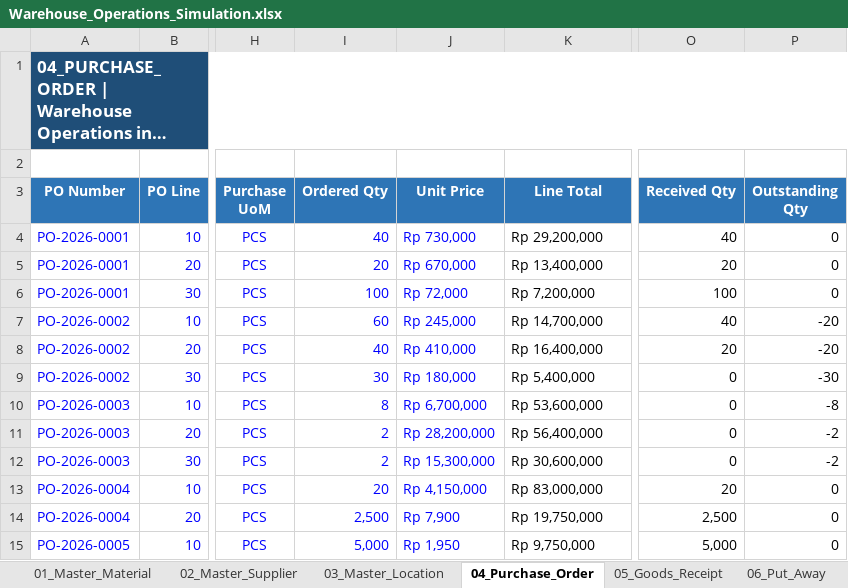
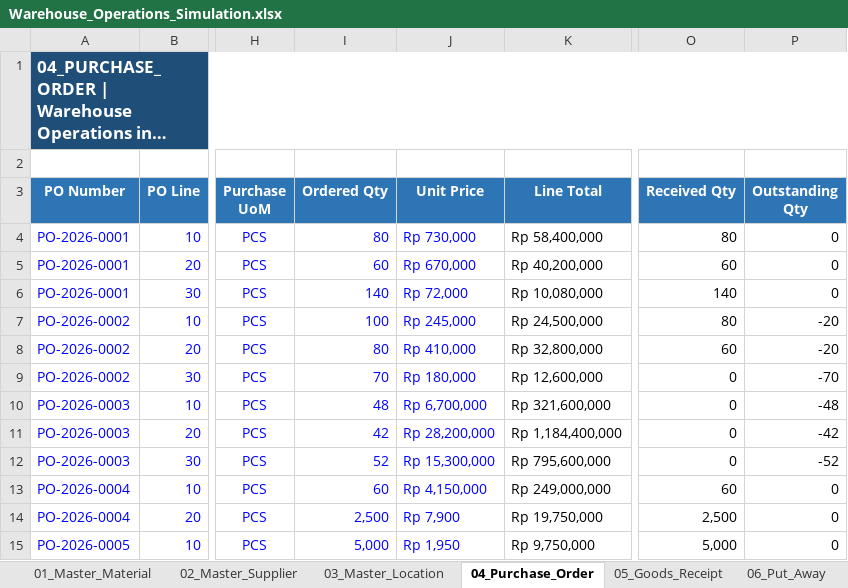
Before and after one commit to fikri-fajar/warehouse-operations-simulation, an Excel workbook: Warehouse_Operations_Simulation.xlsx, sheet 04_Purchase_Order, drawn as a sheet; only a part is shown, gaps mark what is left out; long unchanged cells end in …; values as stored, in another font and other column widths than the file's, no borders; conditional formats and table styles not drawn; the diff covers the shown part only; the diff names each change by its address in the sheet, - before the commit and + after, or states it on an @@ line.

```diff
--- a/Warehouse_Operations_Simulation.xlsx (sheet 04_Purchase_Order)
+++ b/Warehouse_Operations_Simulation.xlsx (sheet 04_Purchase_Order)
-I4 (Ordered Qty): 40
+I4 (Ordered Qty): 80
-K4 (Line Total): Rp 29,200,000
+K4 (Line Total): Rp 58,400,000
-O4 (Received Qty): 40
+O4 (Received Qty): 80
-I5 (Ordered Qty): 20
+I5 (Ordered Qty): 60
-K5 (Line Total): Rp 13,400,000
+K5 (Line Total): Rp 40,200,000
-O5 (Received Qty): 20
+O5 (Received Qty): 60
-I6 (Ordered Qty): 100
+I6 (Ordered Qty): 140
-K6 (Line Total): Rp 7,200,000
+K6 (Line Total): Rp 10,080,000
-O6 (Received Qty): 100
+O6 (Received Qty): 140
-I7 (Ordered Qty): 60
+I7 (Ordered Qty): 100
-K7 (Line Total): Rp 14,700,000
+K7 (Line Total): Rp 24,500,000
-O7 (Received Qty): 40
+O7 (Received Qty): 80
-I8 (Ordered Qty): 40
+I8 (Ordered Qty): 80
-K8 (Line Total): Rp 16,400,000
+K8 (Line Total): Rp 32,800,000
-O8 (Received Qty): 20
+O8 (Received Qty): 60
-I9 (Ordered Qty): 30
+I9 (Ordered Qty): 70
-K9 (Line Total): Rp 5,400,000
+K9 (Line Total): Rp 12,600,000
-P9 (Outstanding Qty): -30
+P9 (Outstanding Qty): -70
-I10 (Ordered Qty): 8
+I10 (Ordered Qty): 48
-K10 (Line Total): Rp 53,600,000
+K10 (Line Total): Rp 321,600,000
-P10 (Outstanding Qty): -8
+P10 (Outstanding Qty): -48
-I11 (Ordered Qty): 2
+I11 (Ordered Qty): 42
-K11 (Line Total): Rp 56,400,000
+K11 (Line Total): Rp 1,184,400,000
-P11 (Outstanding Qty): -2
+P11 (Outstanding Qty): -42
-I12 (Ordered Qty): 2
+I12 (Ordered Qty): 52
-K12 (Line Total): Rp 30,600,000
+K12 (Line Total): Rp 795,600,000
-P12 (Outstanding Qty): -2
+P12 (Outstanding Qty): -52
-I13 (Ordered Qty): 20
+I13 (Ordered Qty): 60
-K13 (Line Total): Rp 83,000,000
+K13 (Line Total): Rp 249,000,000
-O13 (Received Qty): 20
+O13 (Received Qty): 60
```
Also changed, not shown: 4 added rows and 24 edited cells elsewhere in this sheet, sheet 10_Stock_Card, sheet 05_Goods_Receipt, sheet 07_Material_Request, sheet 06_Put_Away, sheet 08_Picking_List, sheet 09_Goods_Issue, 2 more sheets, formulas that keep their value, hidden cells.
